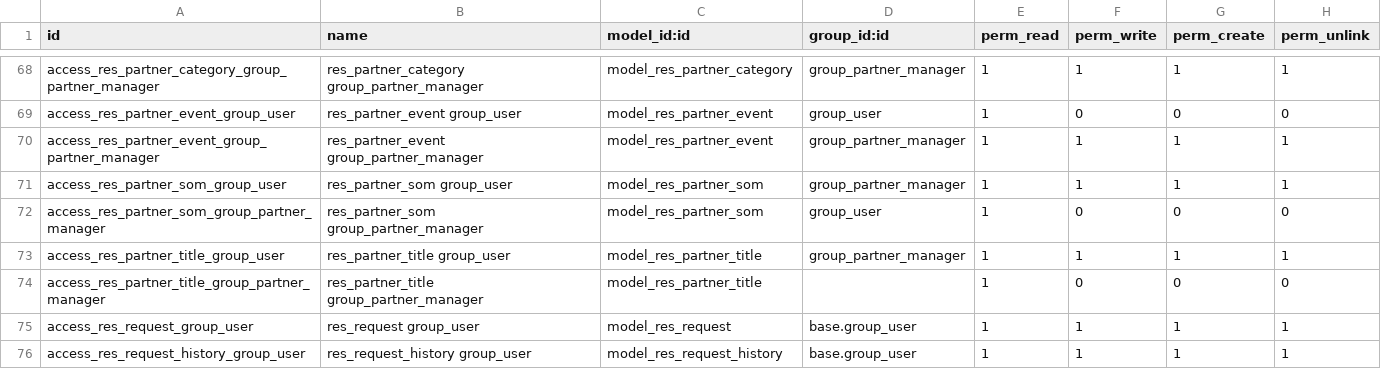
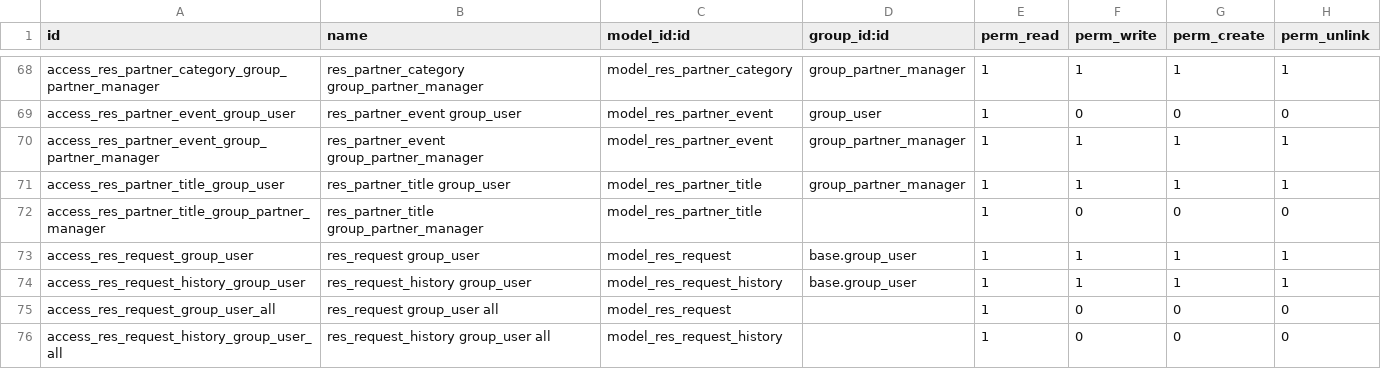
Before and after one commit to zabertech/openerp-server-6.1, a CSV file: bin/addons/base/security/ir.model.access.csv, drawn as a sheet; only a part is shown, gaps mark what is left out; the shorter side is filled out with more unchanged rows.

Commit message:
[Remove] res_partner_som object removed with its demo data, access rights

```diff
--- a/bin/addons/base/security/ir.model.access.csv
+++ b/bin/addons/base/security/ir.model.access.csv
@@ -70,4 +70,2 @@
 "access_res_partner_event_group_partner_manager","res_partner_event group_partner_manager","model_res_partner_event","group_partner_manager",1,1,1,1
-"access_res_partner_som_group_user","res_partner_som group_user","model_res_partner_som","group_partner_manager",1,1,1,1
-"access_res_partner_som_group_partner_manager","res_partner_som group_partner_manager","model_res_partner_som","group_user",1,0,0,0
 "access_res_partner_title_group_user","res_partner_title group_user","model_res_partner_title","group_partner_manager",1,1,1,1
```
Also changed, not shown: 3 other files.
